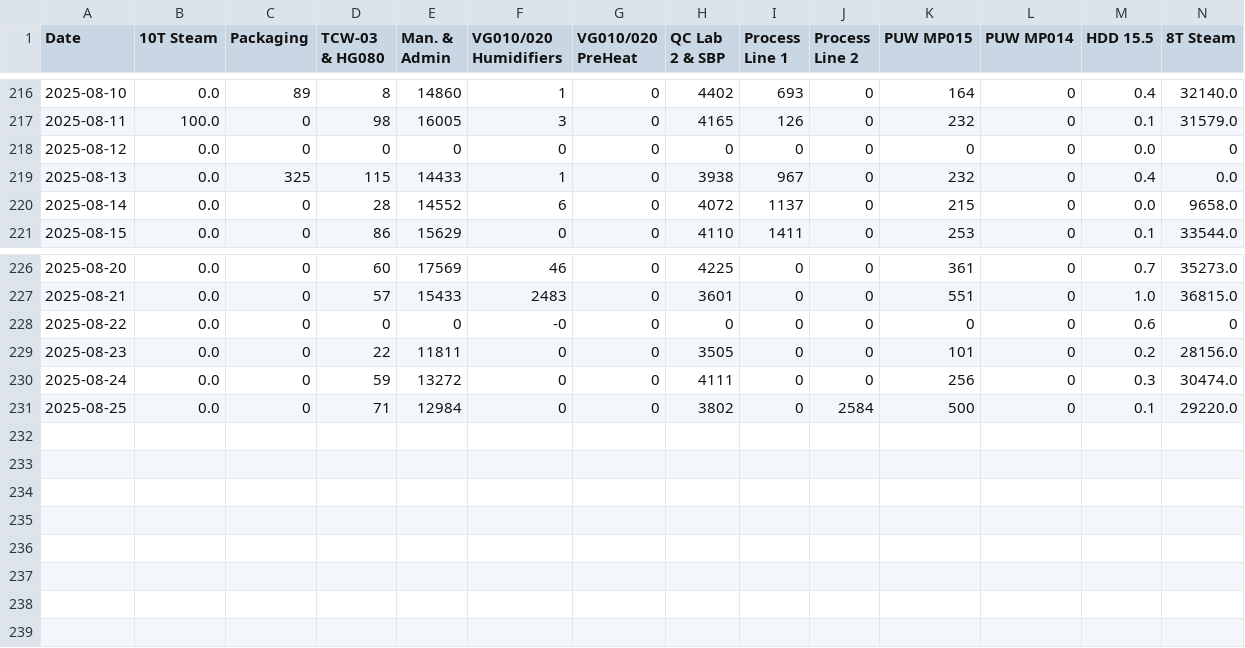
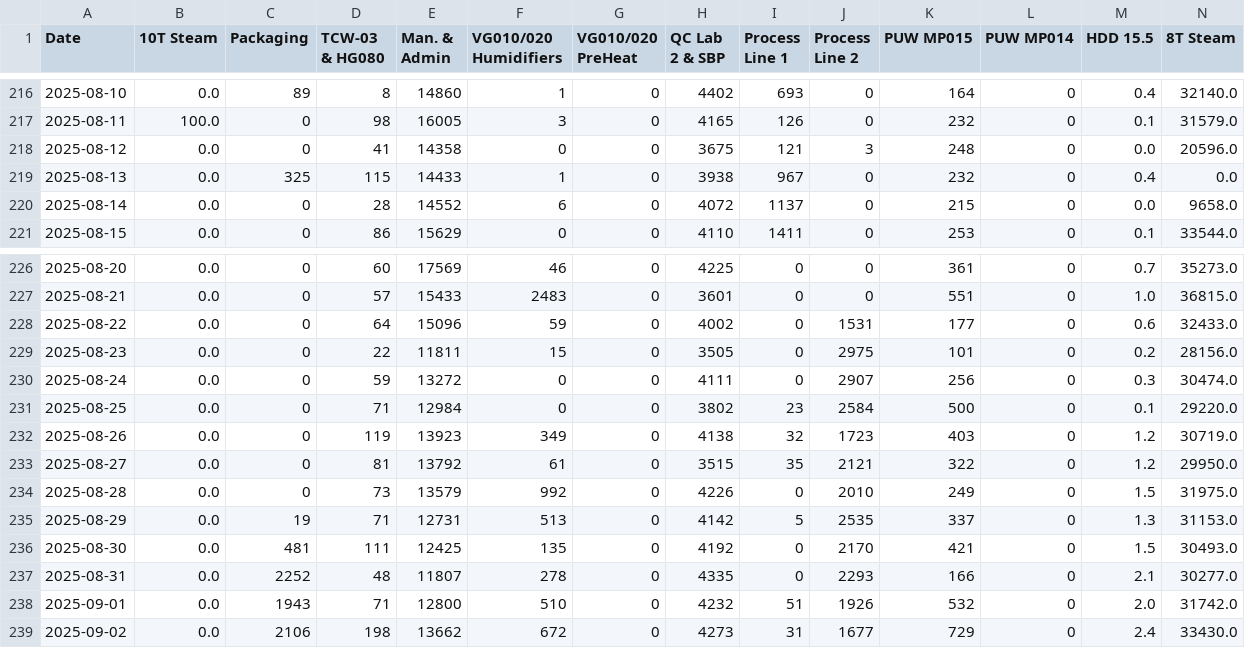
Before and after one commit to GileadBK/steam, a CSV file: csvs/sum_steam.csv, drawn as a sheet; only a part is shown, gaps mark what is left out.

Commit message:
Update sum_steam.csv

```diff
--- a/csvs/sum_steam.csv
+++ b/csvs/sum_steam.csv
@@ -217,3 +217,3 @@ Date,10T Steam,Packaging,TCW-03 & HG080,Man. & Admin,VG010/020 Humidifiers,VG010
 2025-08-11,100.0,0,98,16005,3,0,4165,126,0,232,0,0.1,31579.0
-2025-08-12,0.0,0,0,0,0,0,0,0,0,0,0,0.0,0
+2025-08-12,0.0,0,41,14358,0,0,3675,121,3,248,0,0.0,20596.0
 2025-08-13,0.0,325,115,14433,1,0,3938,967,0,232,0,0.4,0.0
@@ -227,5 +227,13 @@ Date,10T Steam,Packaging,TCW-03 & HG080,Man. & Admin,VG010/020 Humidifiers,VG010
 2025-08-21,0.0,0,57,15433,2483,0,3601,0,0,551,0,1.0,36815.0
-2025-08-22,0.0,0,0,0,-0,0,0,0,0,0,0,0.6,0
-2025-08-23,0.0,0,22,11811,0,0,3505,0,0,101,0,0.2,28156.0
-2025-08-24,0.0,0,59,13272,0,0,4111,0,0,256,0,0.3,30474.0
-2025-08-25,0.0,0,71,12984,0,0,3802,0,2584,500,0,0.1,29220.0
+2025-08-22,0.0,0,64,15096,59,0,4002,0,1531,177,0,0.6,32433.0
+2025-08-23,0.0,0,22,11811,15,0,3505,0,2975,101,0,0.2,28156.0
+2025-08-24,0.0,0,59,13272,0,0,4111,0,2907,256,0,0.3,30474.0
+2025-08-25,0.0,0,71,12984,0,0,3802,23,2584,500,0,0.1,29220.0
+2025-08-26,0.0,0,119,13923,349,0,4138,32,1723,403,0,1.2,30719.0
+2025-08-27,0.0,0,81,13792,61,0,3515,35,2121,322,0,1.2,29950.0
+2025-08-28,0.0,0,73,13579,992,0,4226,0,2010,249,0,1.5,31975.0
+2025-08-29,0.0,19,71,12731,513,0,4142,5,2535,337,0,1.3,31153.0
+2025-08-30,0.0,481,111,12425,135,0,4192,0,2170,421,0,1.5,30493.0
+2025-08-31,0.0,2252,48,11807,278,0,4335,0,2293,166,0,2.1,30277.0
+2025-09-01,0.0,1943,71,12800,510,0,4232,51,1926,532,0,2.0,31742.0
+2025-09-02,0.0,2106,198,13662,672,0,4273,31,1677,729,0,2.4,33430.0
```
